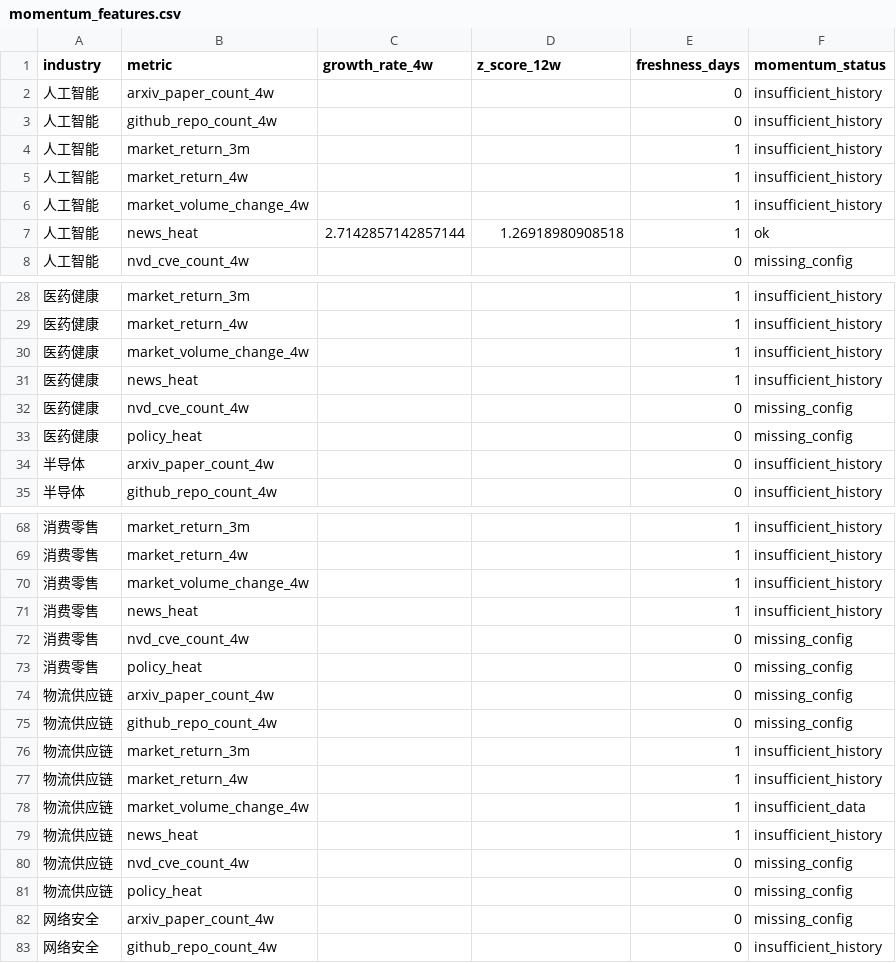
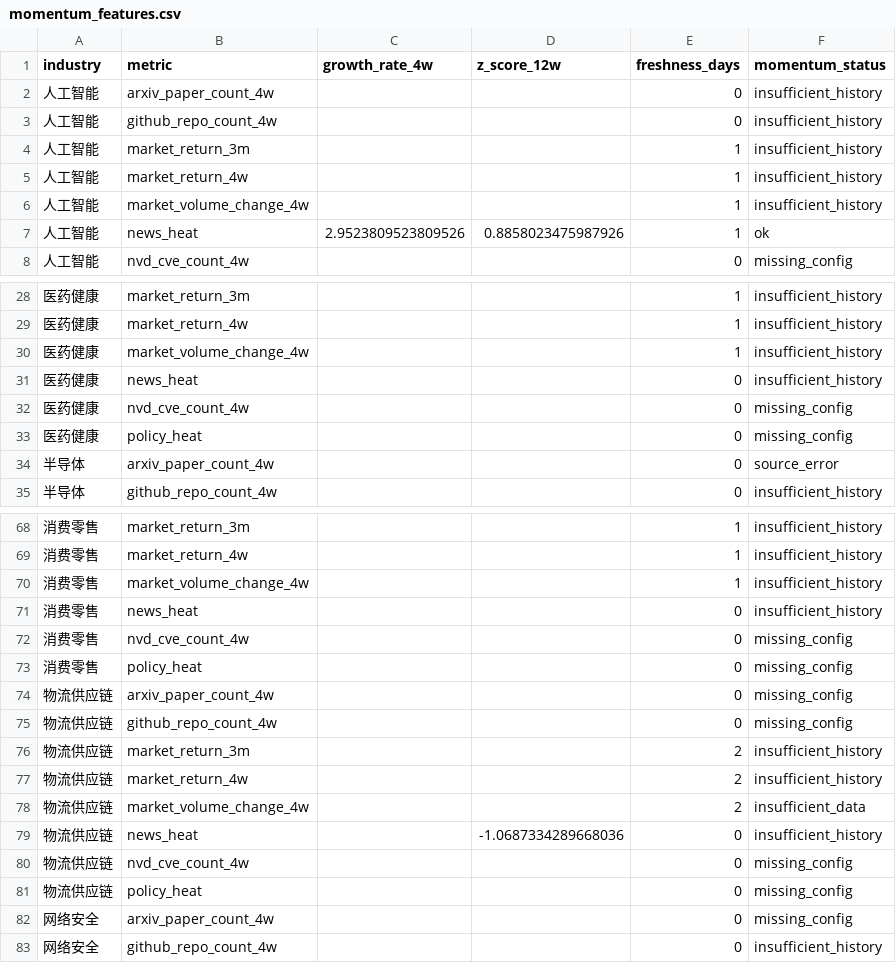
Before and after one commit to weishengh810-prog/industry-tracker, a CSV file: data/processed/momentum_features.csv, drawn as a sheet; only a part is shown, gaps mark what is left out.

```diff
--- a/data/processed/momentum_features.csv
+++ b/data/processed/momentum_features.csv
@@ -6,3 +6,3 @@
 人工智能,market_volume_change_4w,,,1,insufficient_history
-人工智能,news_heat,2.7142857142857144,1.26918980908518,1,ok
+人工智能,news_heat,2.9523809523809526,0.8858023475987926,1,ok
 人工智能,nvd_cve_count_4w,,,0,missing_config
@@ -30,6 +30,6 @@
 医药健康,market_volume_change_4w,,,1,insufficient_history
-医药健康,news_heat,,,1,insufficient_history
+医药健康,news_heat,,,0,insufficient_history
 医药健康,nvd_cve_count_4w,,,0,missing_config
 医药健康,policy_heat,,,0,missing_config
-半导体,arxiv_paper_count_4w,,,0,insufficient_history
+半导体,arxiv_paper_count_4w,,,0,source_error
 半导体,github_repo_count_4w,,,0,insufficient_history
@@ -70,3 +70,3 @@
 消费零售,market_volume_change_4w,,,1,insufficient_history
-消费零售,news_heat,,,1,insufficient_history
+消费零售,news_heat,,,0,insufficient_history
 消费零售,nvd_cve_count_4w,,,0,missing_config
@@ -75,6 +75,6 @@
 物流供应链,github_repo_count_4w,,,0,missing_config
-物流供应链,market_return_3m,,,1,insufficient_history
-物流供应链,market_return_4w,,,1,insufficient_history
-物流供应链,market_volume_change_4w,,,1,insufficient_data
-物流供应链,news_heat,,,1,insufficient_history
+物流供应链,market_return_3m,,,2,insufficient_history
+物流供应链,market_return_4w,,,2,insufficient_history
+物流供应链,market_volume_change_4w,,,2,insufficient_data
+物流供应链,news_heat,,-1.0687334289668036,0,insufficient_history
 物流供应链,nvd_cve_count_4w,,,0,missing_config
```
Also changed, not shown: data/raw/arxiv_daily.csv, data/raw/github_daily.csv, 14 other files.
